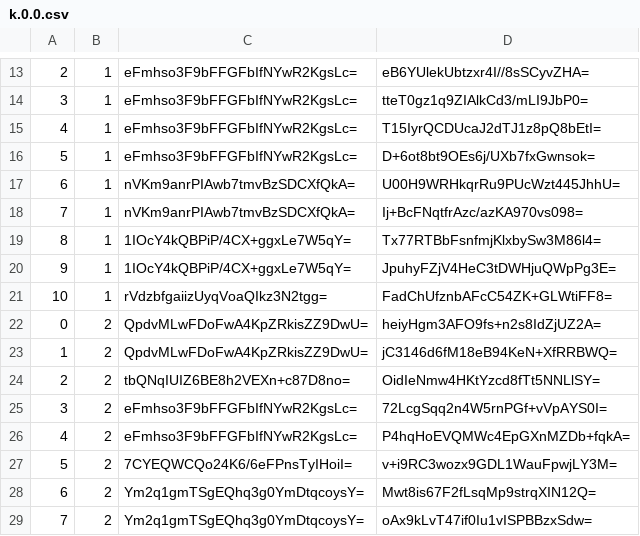
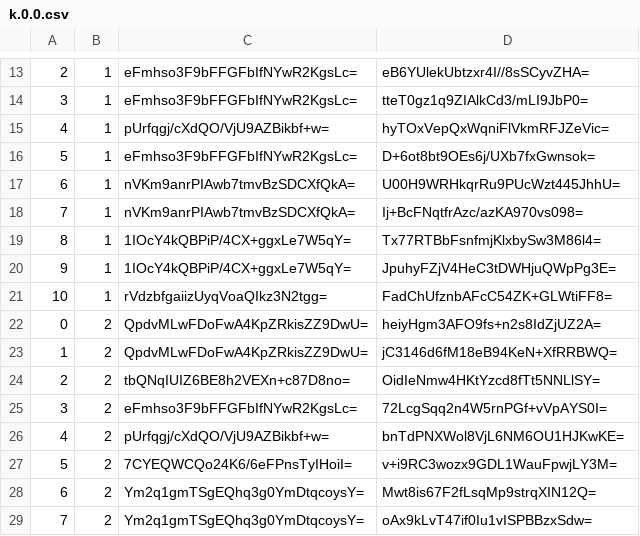
Before and after one commit to counterfitninja/chilled-overworld, a CSV file: tiles/zoom.-1/metadata/k.0.0.csv, drawn as a sheet; only a part is shown, gaps mark what is left out.

```diff
--- a/tiles/zoom.-1/metadata/k.0.0.csv
+++ b/tiles/zoom.-1/metadata/k.0.0.csv
@@ -14,3 +14,3 @@
 3,1,eFmhso3F9bFFGFbIfNYwR2KgsLc=,tteT0gz1q9ZIAlkCd3/mLI9JbP0=
-4,1,eFmhso3F9bFFGFbIfNYwR2KgsLc=,T15IyrQCDUcaJ2dTJ1z8pQ8bEtI=
+4,1,pUrfqgj/cXdQO/VjU9AZBikbf+w=,hyTOxVepQxWqniFlVkmRFJZeVic=
 5,1,eFmhso3F9bFFGFbIfNYwR2KgsLc=,D+6ot8bt9OEs6j/UXb7fxGwnsok=
@@ -25,3 +25,3 @@
 3,2,eFmhso3F9bFFGFbIfNYwR2KgsLc=,72LcgSqq2n4W5rnPGf+vVpAYS0I=
-4,2,eFmhso3F9bFFGFbIfNYwR2KgsLc=,P4hqHoEVQMWc4EpGXnMZDb+fqkA=
+4,2,pUrfqgj/cXdQO/VjU9AZBikbf+w=,bnTdPNXWol8VjL6NM6OU1HJKwKE=
 5,2,7CYEQWCQo24K6/6eFPnsTyIHoiI=,v+i9RC3wozx9GDL1WauFpwjLY3M=
```
Also changed, not shown: tiles/zoom.-2/metadata/k.0.0.csv, tiles/zoom.-3/metadata/k.0.0.csv, 15 other files.
